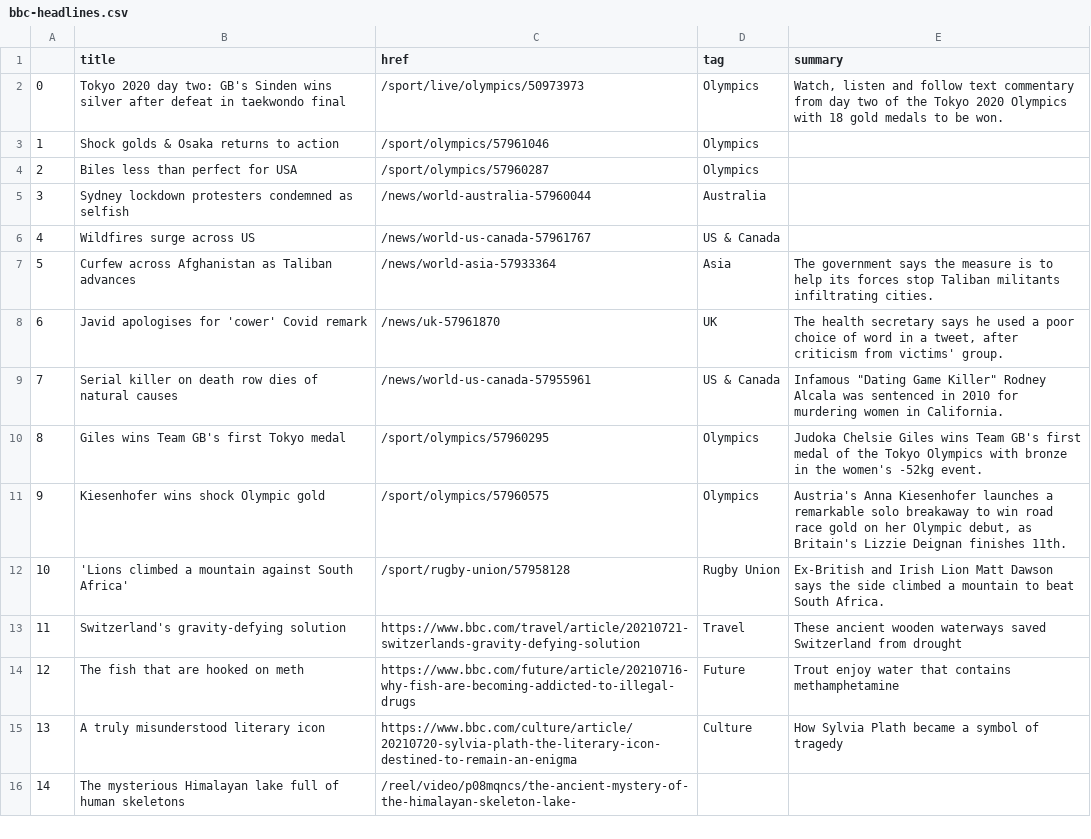
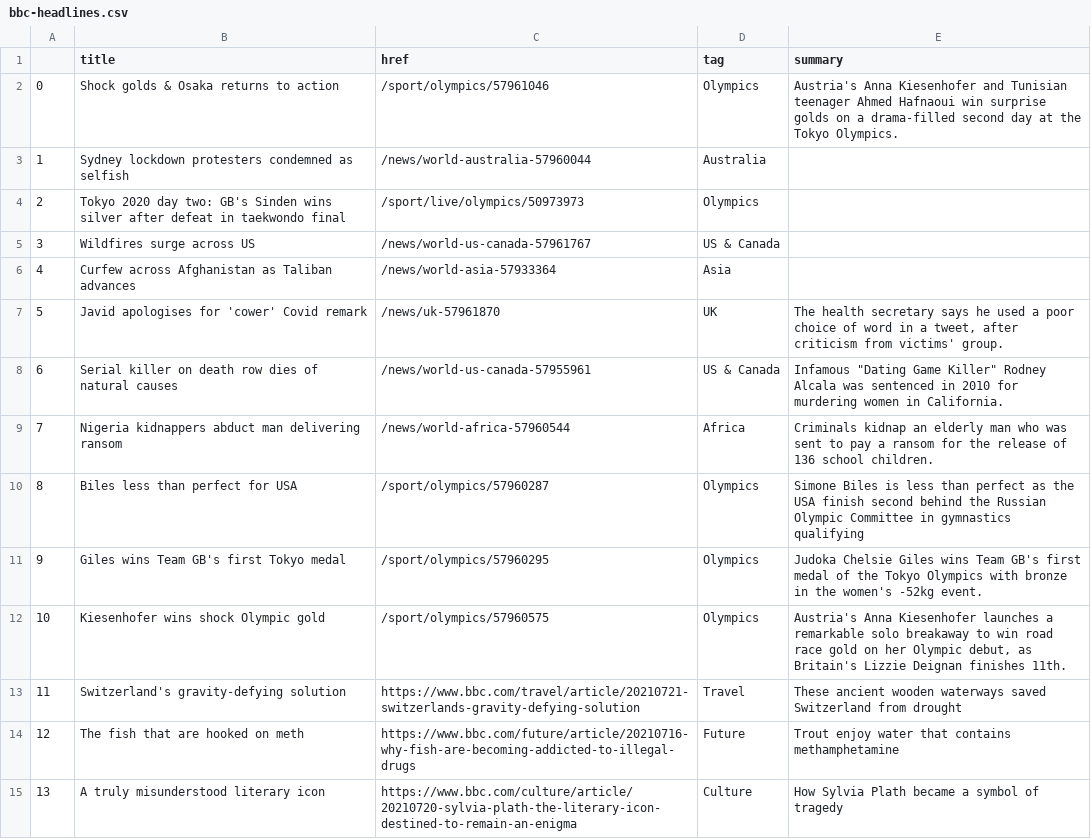
Before and after one commit to jjs021/auto_scraper, a CSV file: bbc-headlines.csv, drawn as a sheet; only a part is shown; the shorter side is filled out with more unchanged rows; removed rows and columns are numbered as before the commit, all else as after; the diff names each change by its address in the sheet, - before the commit and + after, or states it on an @@ line.

```diff
--- a/bbc-headlines.csv
+++ b/bbc-headlines.csv
-row 2: 0 | Tokyo 2020 day two: GB's Sinden wins silver after defeat in taekwondo final | /sport/live/olympics/50973973 | Olympics | Watch, listen and follow text commentary from day two of the Tokyo 2020 Olympics with 18 gold medals to be won.
@@ column A renumbered between rows 2 and 12 @@
-E2 (summary): (empty)
+E2 (summary): Austria's Anna Kiesenhofer and Tunisian teenager Ahmed Hafnaoui win surprise golds on a drama-filled second day at the Tokyo Olympics.
-row 4: 2 | Biles less than perfect for USA | /sport/olympics/57960287 | Olympics
+row 4: 2 | Tokyo 2020 day two: GB's Sinden wins silver after defeat in taekwondo final | /sport/live/olympics/50973973 | Olympics
-E6 (summary): The government says the measure is to help its forces stop Taliban militants infiltrating cities.
+E6 (summary): (empty)
+row 9: 7 | Nigeria kidnappers abduct man delivering ransom | /news/world-africa-57960544 | Africa | Criminals kidnap an elderly man who was sent to pay a ransom for the release of 136 school children.
+row 10: 8 | Biles less than perfect for USA | /sport/olympics/57960287 | Olympics | Simone Biles is less than perfect as the USA finish second behind the Russian Olympic Committee in gymnastics qualifying
-row 12: 10 | 'Lions climbed a mountain against South Africa' | /sport/rugby-union/57958128 | Rugby Union | Ex-British and Irish Lion Matt Dawson says the side climbed a mountain to beat South Africa.
```
